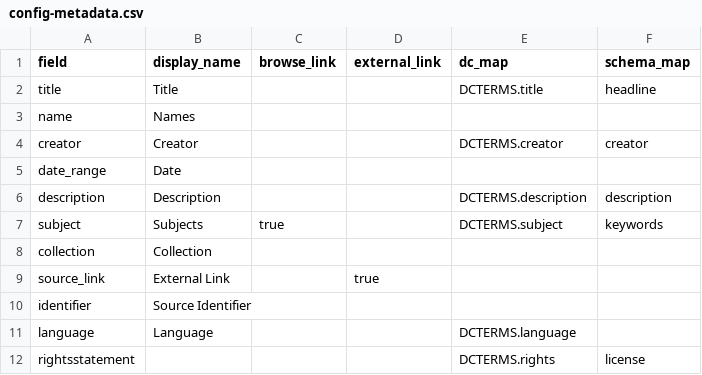
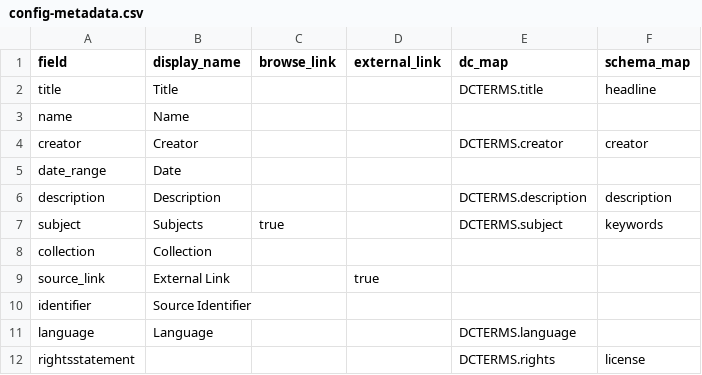
Before and after one commit to melindasusanto/dhsi-project, a CSV file: _data/config-metadata.csv, drawn as a sheet.

```diff
--- a/_data/config-metadata.csv
+++ b/_data/config-metadata.csv
@@ -2,3 +2,3 @@ field,display_name,browse_link,external_link,dc_map,schema_map
 title,Title,,,DCTERMS.title,headline
-name,Names,,,,
+name,Name,,,,
 creator,Creator,,,DCTERMS.creator,creator
```
Also changed, not shown: 2 other files.
